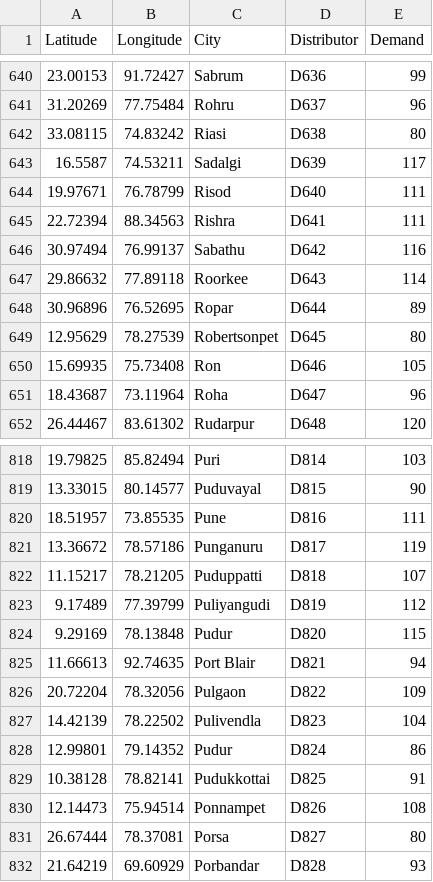
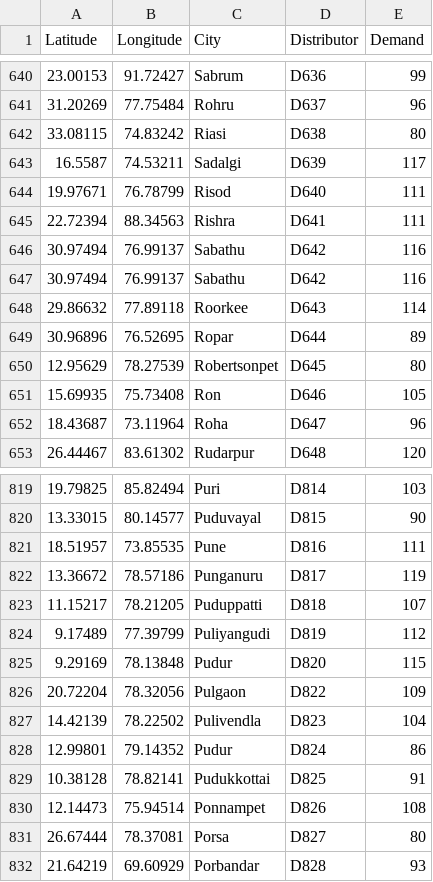
Before and after one commit to sahilrajpal121/supply-chain-optimization-, a CSV file: distributors.csv, drawn as a sheet; only a part is shown, gaps mark what is left out; removed rows and columns are numbered as before the commit, all else as after; the diff names each change by its address in the sheet, - before the commit and + after, or states it on an @@ line.

Commit message:
Add files via upload

```diff
--- a/distributors.csv
+++ b/distributors.csv
+row 647: 30.97494 | 76.99137 | Sabathu | D642 | 116
-row 825: 11.66613 | 92.74635 | Port Blair | D821 | 94
```
